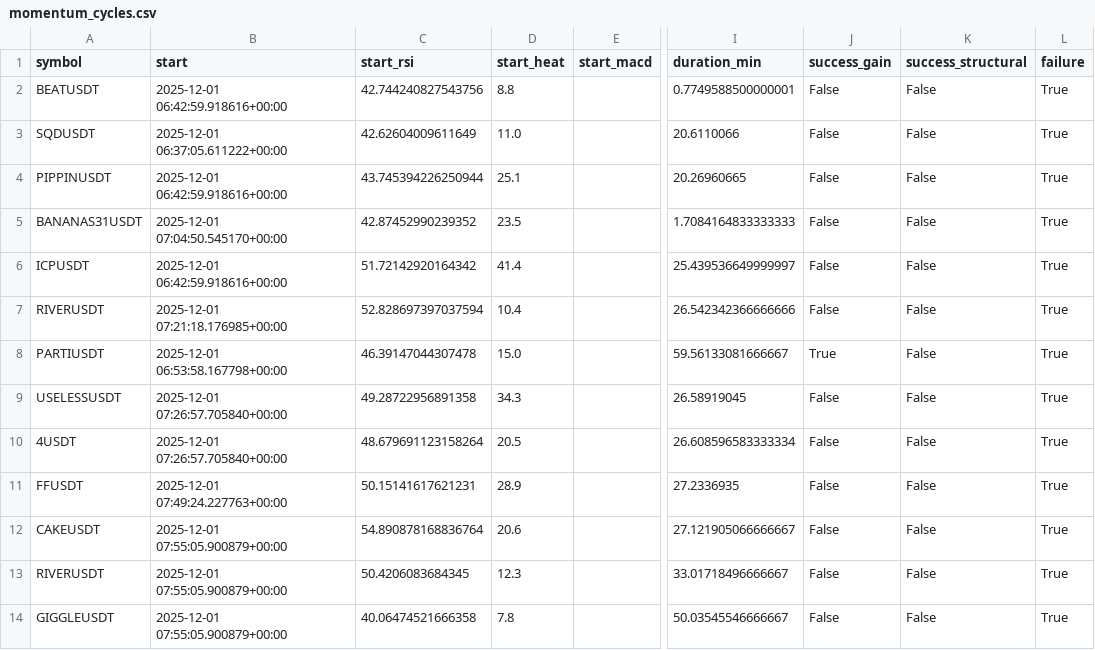
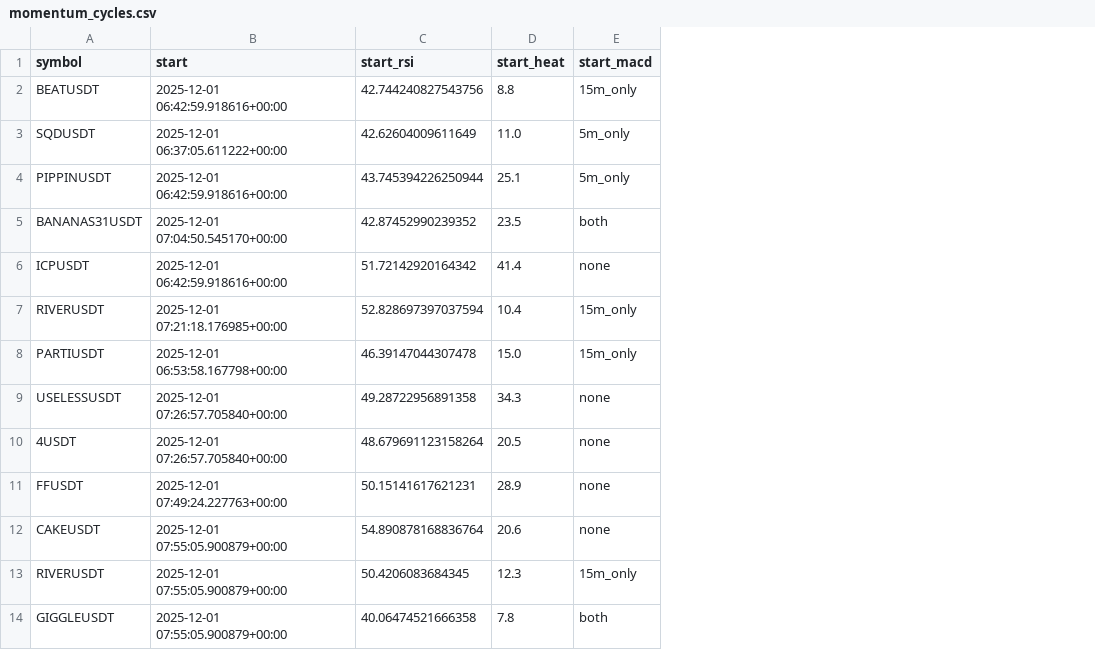
Before and after one commit to rajnet70/Pingr-ml-insights, a CSV file: docs/momentum_cycles.csv, drawn as a sheet; only a part is shown, gaps mark what is left out; the diff covers the shown part only; the diff names each change by its address in the sheet, - before the commit and + after, or states it on an @@ line.

```diff
--- a/docs/momentum_cycles.csv
+++ b/docs/momentum_cycles.csv
-column I (duration_min), rows 2-14: 0.7749588500000001 | 20.6110066 | 20.26960665 | 1.7084164833333333 | 25.439536649999997 | 26.542342366666666 | 59.56133081666667 | 26.58919045 | 26.608596583333334 | 27.2336935 | 27.121905066666667 | 33.01718496666667 | 50.03545546666667
-column J (success_gain), rows 2-14: False | False | False | False | False | False | True | False | False | False | False | False | False
-column K (success_structural), rows 2-14: all False
-column L (failure), rows 2-14: all True
-E2 (start_macd): (empty)
+E2 (start_macd): 15m_only
-E3:E4 (start_macd): (empty)
+E3:E4 (start_macd): 5m_only
-E5 (start_macd): (empty)
+E5 (start_macd): both
-E6 (start_macd): (empty)
+E6 (start_macd): none
-E7:E8 (start_macd): (empty)
+E7:E8 (start_macd): 15m_only
-E9:E12 (start_macd): (empty)
+E9:E12 (start_macd): none
-E13 (start_macd): (empty)
+E13 (start_macd): 15m_only
-E14 (start_macd): (empty)
+E14 (start_macd): both
```
Also changed, not shown: 7 removed rows and 5 edited cells elsewhere in this file, 1 other file.
